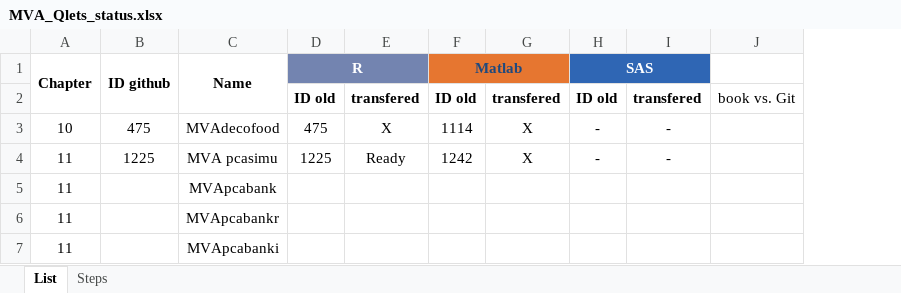
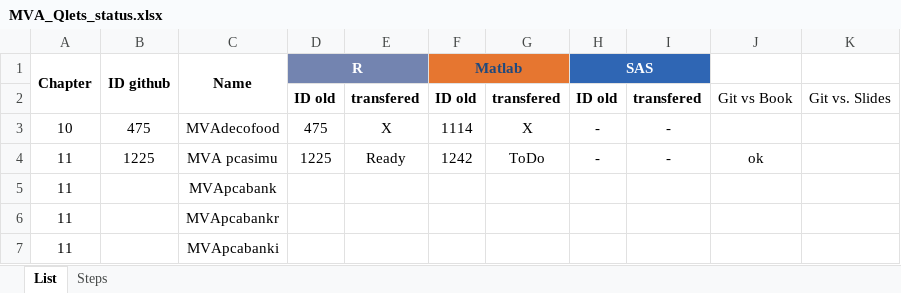
Before and after one commit to QuantLet/MVA-ToDo, an Excel workbook: MVA_Qlets_status.xlsx, sheet List, drawn as a sheet; values as stored, in another font and other column widths than the file's, no borders; conditional formats not drawn; removed rows and columns are numbered as before the commit, all else as after; the diff names each change by its address in the sheet, - before the commit and + after, or states it on an @@ line.

```diff
--- a/MVA_Qlets_status.xlsx (sheet List)
+++ b/MVA_Qlets_status.xlsx (sheet List)
-column J, row 2: book vs. Git
+column J, rows 2-4: Git vs Book |  | ok
+column K, row 2: Git vs. Slides
-G4: X
+G4: ToDo
```
Also changed, not shown: sheet Steps.
